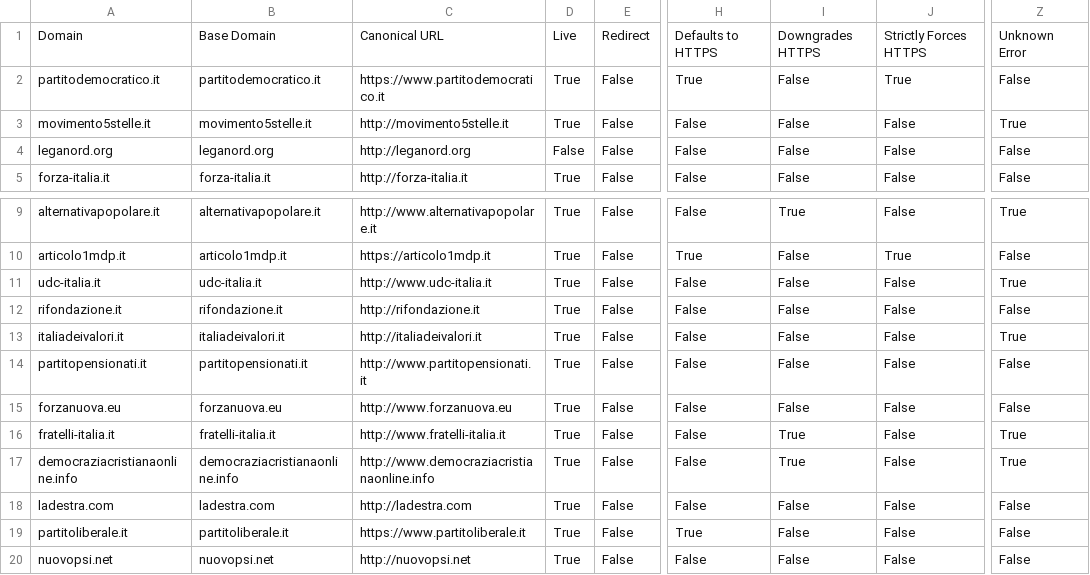
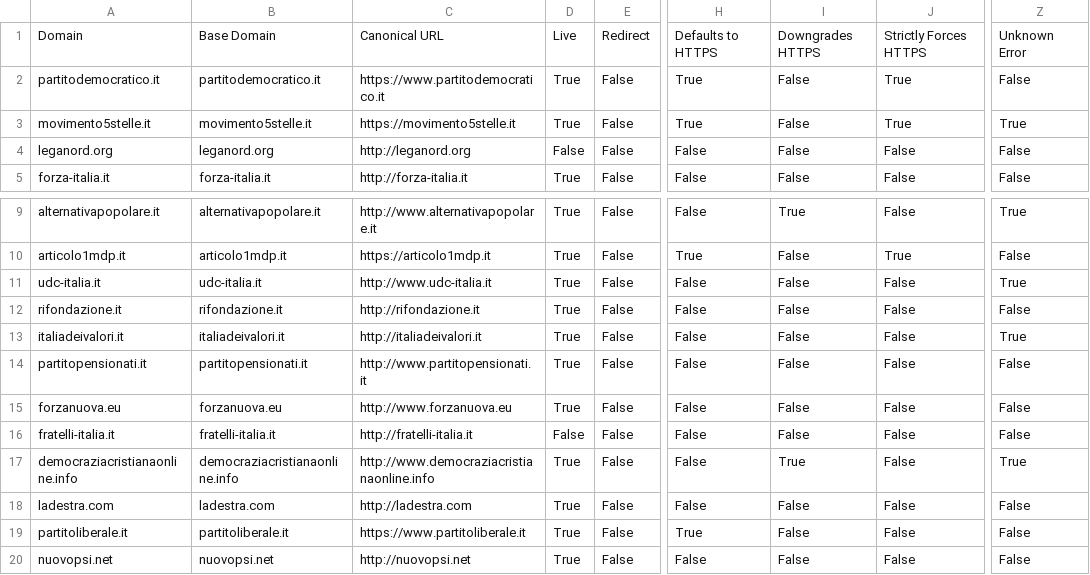
Before and after one commit to sicurezzadeimedia/italia, a CSV file: politica-risultati.csv, drawn as a sheet; only a part is shown, gaps mark what is left out; the diff names each change by its address in the sheet, - before the commit and + after, or states it on an @@ line.

```diff
--- a/politica-risultati.csv
+++ b/politica-risultati.csv
-C3: http://movimento5stelle.it
+C3: https://movimento5stelle.it
-H3: False
+H3: True
-J3: False
+J3: True
-C16: http://www.fratelli-italia.it
+C16: http://fratelli-italia.it
-D16: True
+D16: False
-I16: True
+I16: False
-Z16: True
+Z16: False
```
Also changed, not shown: 1 other file.
